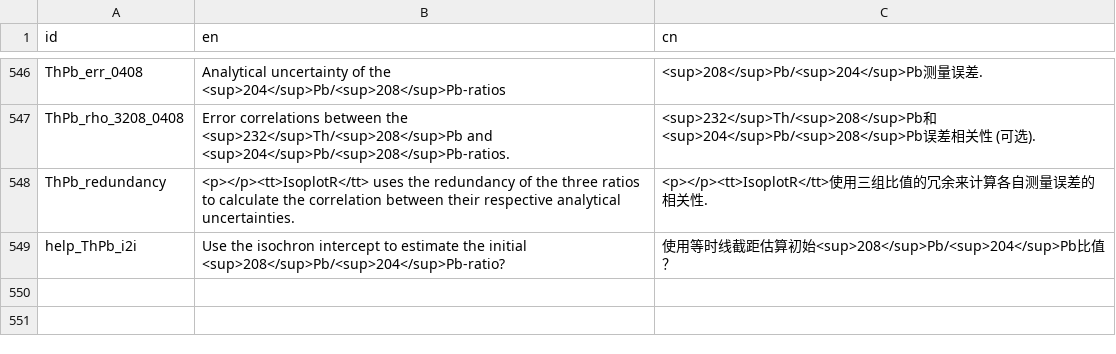
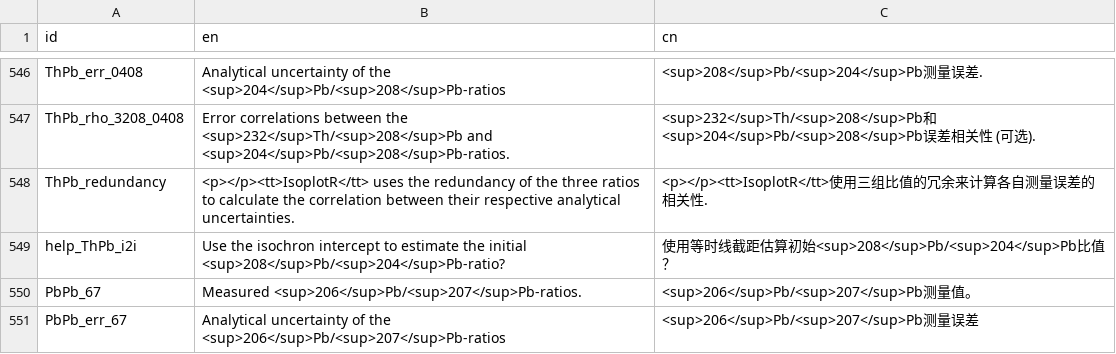
Before and after one commit to pvermees/IsoplotRgui, a CSV file: devel/dictionary_id.csv, drawn as a sheet; only a part is shown, gaps mark what is left out; the diff names each change by its address in the sheet, - before the commit and + after, or states it on an @@ line.

Commit message:
Updated Pb-Pb data and options.

```diff
--- a/devel/dictionary_id.csv
+++ b/devel/dictionary_id.csv
+row 550: PbPb_67 | Measured <sup>206</sup>Pb/<sup>207</sup>Pb-ratios. | <sup>206</sup>Pb/<sup>207</sup>Pb测量值。
+row 551: PbPb_err_67 | Analytical uncertainty of the <sup>206</sup>Pb/<sup>207</sup>Pb-ratios | <sup>206</sup>Pb/<sup>207</sup>Pb测量误差
```
Also changed, not shown: 4 other files.
